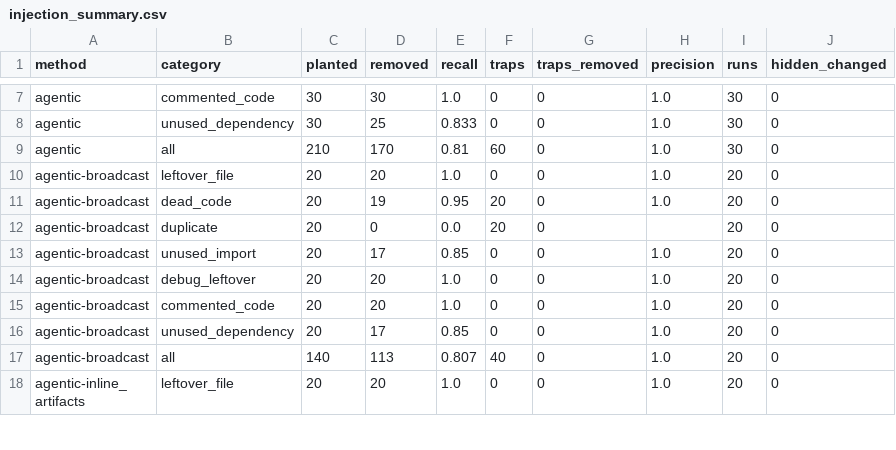
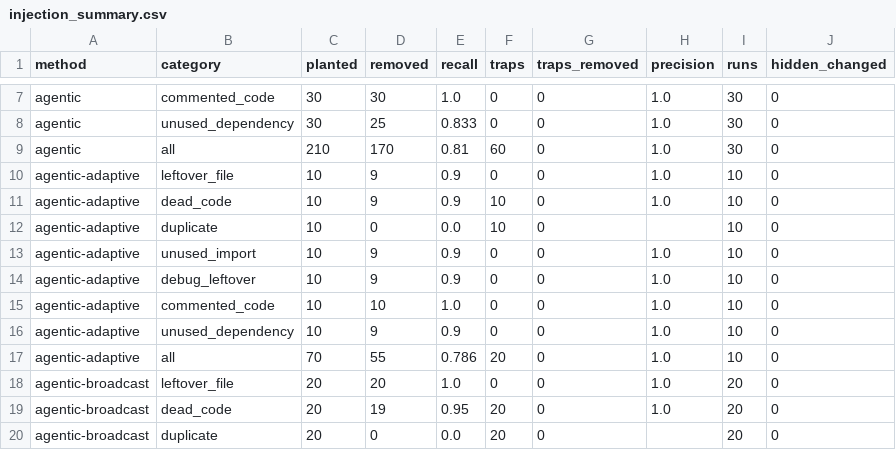
Before and after one commit to ritwiz06/cleansweep, a CSV file: results/summary/v2/injection_summary.csv, drawn as a sheet; only a part is shown, gaps mark what is left out; the shorter side is filled out with more unchanged rows.

Commit message:
exp: adaptive investigation on the injected set, seed 1
The team with core.agents.investigate: adaptive on the 10 injected projects (seed 1, the same
plants as every other method): 55 of 70 planted items removed against the team's 57 (Wilcoxon
p = 1.0), no trap, no hidden change, 78.6 LLM requests per run against the team's 91.8. Its 188
kept code edits are all edits another method made on the same plants: 4 wrong (3 confirmed by a
targeted test), against the team's 6 of 275 on seed 1. The framework rule moves none of its
edits. Every other row of every table is unchanged.

```diff
--- a/results/summary/v2/injection_summary.csv
+++ b/results/summary/v2/injection_summary.csv
@@ -9,2 +9,10 @@ agentic,unused_dependency,30,25,0.833,0,0,1.0,30,0
 agentic,all,210,170,0.81,60,0,1.0,30,0
+agentic-adaptive,leftover_file,10,9,0.9,0,0,1.0,10,0
+agentic-adaptive,dead_code,10,9,0.9,10,0,1.0,10,0
+agentic-adaptive,duplicate,10,0,0.0,10,0,,10,0
+agentic-adaptive,unused_import,10,9,0.9,0,0,1.0,10,0
+agentic-adaptive,debug_leftover,10,9,0.9,0,0,1.0,10,0
+agentic-adaptive,commented_code,10,10,1.0,0,0,1.0,10,0
+agentic-adaptive,unused_dependency,10,9,0.9,0,0,1.0,10,0
+agentic-adaptive,all,70,55,0.786,20,0,1.0,10,0
 agentic-broadcast,leftover_file,20,20,1.0,0,0,1.0,20,0
```
Also changed, not shown: results/summary/v2/ablations.csv, results/summary/v2/diff_audit.csv, 8 other files.
